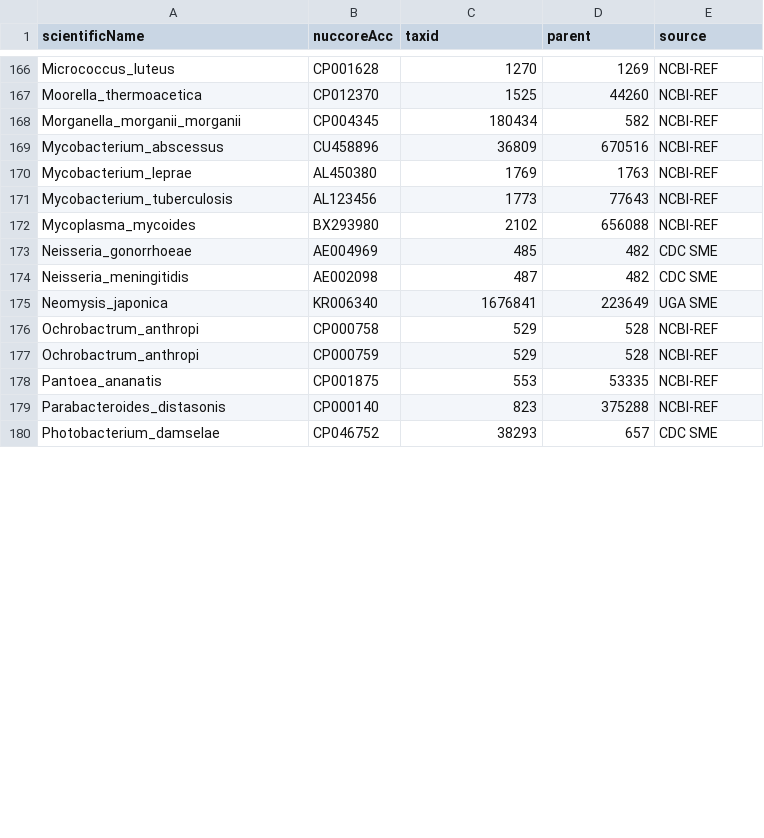
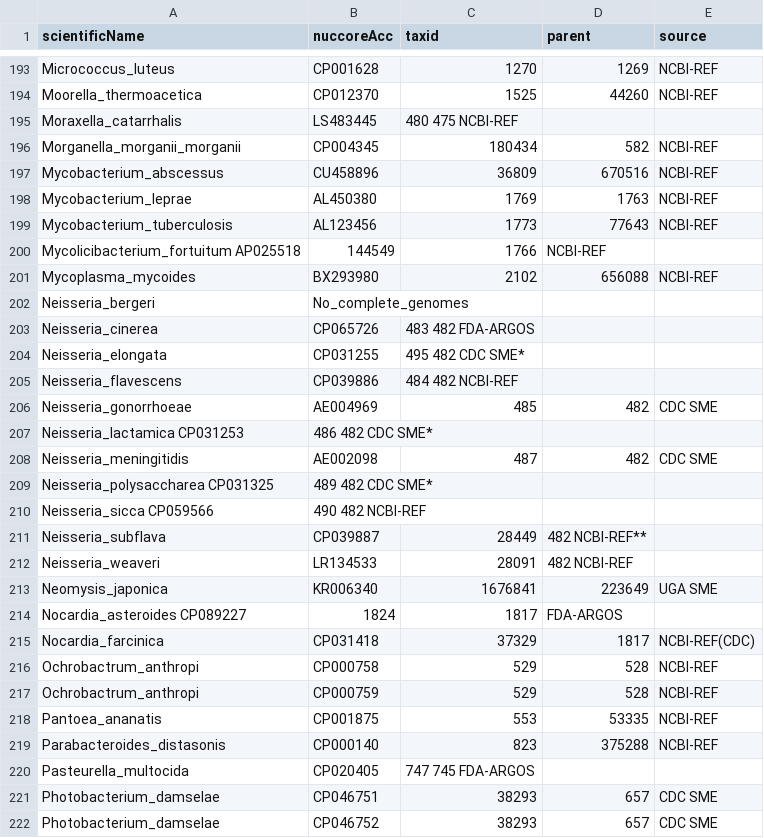
Before and after one commit to lskatz/Kalamari, a TSV file: src/chromosomes.tsv, drawn as a sheet; only a part is shown, gaps mark what is left out; the diff covers the shown part only.

Commit message:
Add 30 near-neighbor genomes from BML
This is a first draft for adding 30 genomes for species identified as near-neighbors
by the Bacterial Meningitis Lab at CDC. Where possible, CDC SMEs were consulted for
reference genomes.

Otherwise genomes were selected from NCBI (https://www.ncbi.nlm.nih.gov/datasets/genome/)
with the following priority:

1. Complete genomes with 1 contig per chromosome.
2. Preference for genomes uploaded by FDA-ARGOS or CDC provided that metrics such as
   genome coverage, genome completeness, contamination, and taxonomy check status were
   comparable or better than alternative references.
3. If no FDA/CDC genomes available, preference for genomes with the best metrics listed
   in 2 above and/or having exceptional project documentation/published work.

Note:
- Neisseria_bergeri had no complete genomes, only contigs or scaffolds. Shalabh may be
  able to supply a genome.
- Sources with "CDC SME*" are ones expected to be confirmed by Shalabh, as they are in
  BMScan paper.
- Source with "NCBI-REF**" (Neisseria subflava) is one where a CDC BMScan option existed,
  but the chosen reference had overall better metrics.
- Source for Nocardia_farcinica is CDC with a supporting paper. Labeled as NCBI-REF(CDC)
  to flag for possible "CDC SME" inclusion.

Genomes added:
Actinobacillus_pleuropneumoniae
Aggregatibacter_aphrophilus
Bacillus_pumilus
Bordetella_pertussis
Chlamydia_psittaci
Corynebacterium_pseudotuberculosis
Cryptococcus_neoformans
Dolosigranulum_pigrum
Haemophilus_aegyptius
Haemophilus_haemolyticus
Haemophilus_parahaemolyticus
Haemophilus_parainfluenzae
Kingella_denitrificans
Moraxella_catarrhalis
Mycolicibacterium_fortuitum
Neisseria_bergeri
Neisseria_cinerea
Neisseria_elongata
Neisseria_flavescens
Neisseria_lactamica
Neisseria_polysaccharea
Neisseria_sicca
Neisseria_subflava
Neisseria_weaveri
Nocardia_asteroides
Nocardia_farcinica
Pasteurella_multocida
Staphylococcus_warneri
Streptococcus_oralis
Streptococcus_pseudopneumoniae

```diff
--- a/src/chromosomes.tsv
+++ b/src/chromosomes.tsv
@@ -167,2 +194,3 @@ Micrococcus_luteus	CP001628	1270	1269	NCBI-REF
 Moorella_thermoacetica	CP012370	1525	44260	NCBI-REF
+Moraxella_catarrhalis	LS483445	480 475 NCBI-REF
 Morganella_morganii_morganii	CP004345	180434	582	NCBI-REF
@@ -171,6 +199,18 @@ Mycobacterium_leprae	AL450380	1769	1763	NCBI-REF
 Mycobacterium_tuberculosis	AL123456	1773	77643	NCBI-REF
+Mycolicibacterium_fortuitum AP025518	144549	1766	NCBI-REF
 Mycoplasma_mycoides	BX293980	2102	656088	NCBI-REF
+Neisseria_bergeri	No_complete_genomes
+Neisseria_cinerea	CP065726	483 482 FDA-ARGOS
+Neisseria_elongata	CP031255	495 482 CDC SME*
+Neisseria_flavescens	CP039886	484 482 NCBI-REF
 Neisseria_gonorrhoeae	AE004969	485	482	CDC SME
+Neisseria_lactamica CP031253	486 482 CDC SME*
 Neisseria_meningitidis	AE002098	487	482	CDC SME
+Neisseria_polysaccharea CP031325	489 482 CDC SME*	
+Neisseria_sicca CP059566	490 482 NCBI-REF	
+Neisseria_subflava	CP039887	28449	482 NCBI-REF**
+Neisseria_weaveri	LR134533	28091	482 NCBI-REF
 Neomysis_japonica	KR006340	1676841	223649	UGA SME
+Nocardia_asteroides CP089227	1824	1817	FDA-ARGOS
+Nocardia_farcinica	CP031418	37329	1817	NCBI-REF(CDC)
 Ochrobactrum_anthropi	CP000758	529	528	NCBI-REF
@@ -179,2 +219,4 @@ Pantoea_ananatis	CP001875	553	53335	NCBI-REF
 Parabacteroides_distasonis	CP000140	823	375288	NCBI-REF
+Pasteurella_multocida	CP020405	747 745 FDA-ARGOS
+Photobacterium_damselae	CP046751	38293	657	CDC SME
 Photobacterium_damselae	CP046752	38293	657	CDC SME
```
Also changed, not shown: 30 added rows and 32 moved rows elsewhere in this file.
